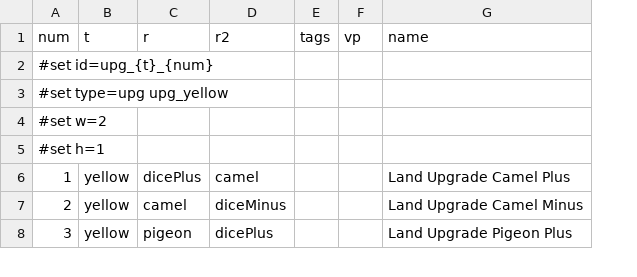
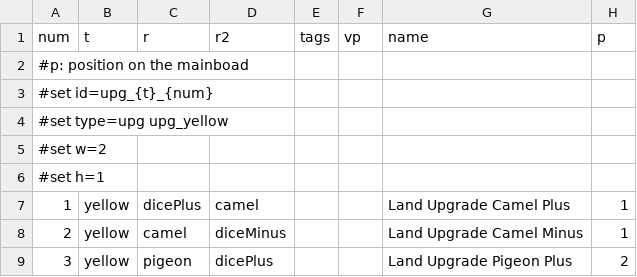
Before and after one commit to elaskavaia/bga-wayfarers, a CSV file: misc/upg_material.csv, drawn as a sheet; only a part is shown; addresses are those after the commit; the diff names each change by its address in the sheet, - before the commit and + after, or states it on an @@ line.

```diff
--- a/misc/upg_material.csv
+++ b/misc/upg_material.csv
+column H (p), rows 7-9: 1 | 1 | 2
+row 2: #p: position on the mainboad
```
Also changed, not shown: misc/op_material.csv, misc/scheme_material.csv, 30 other files.
